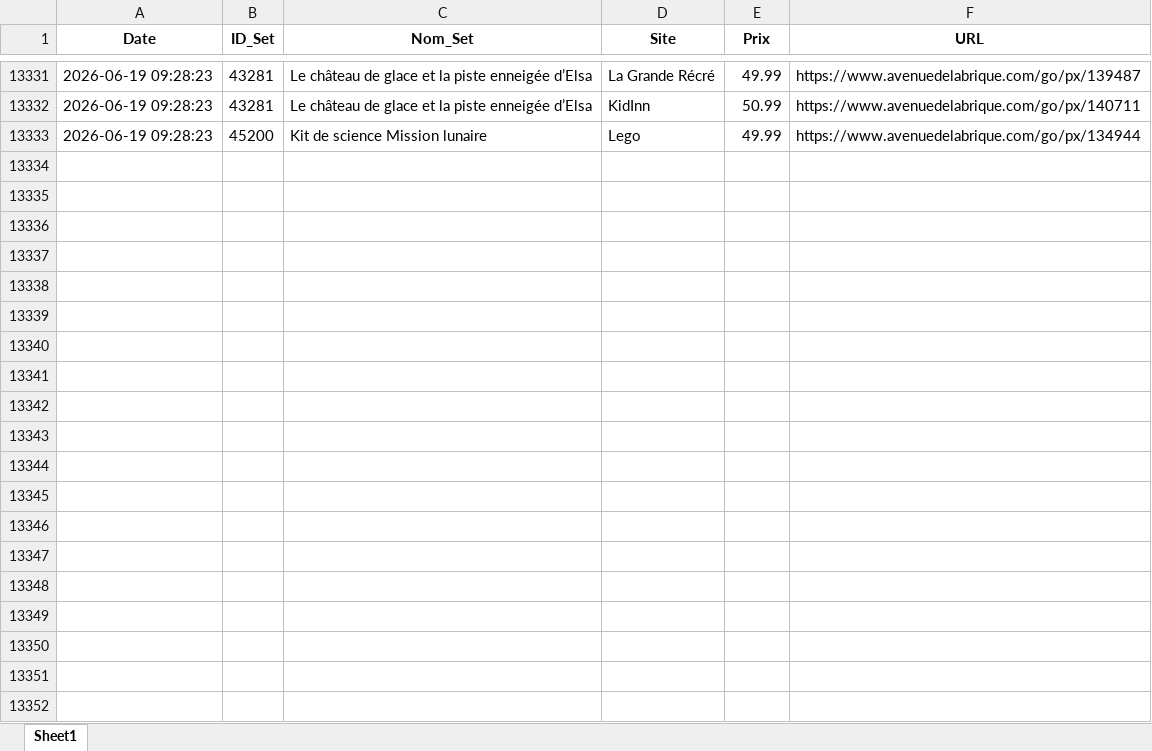
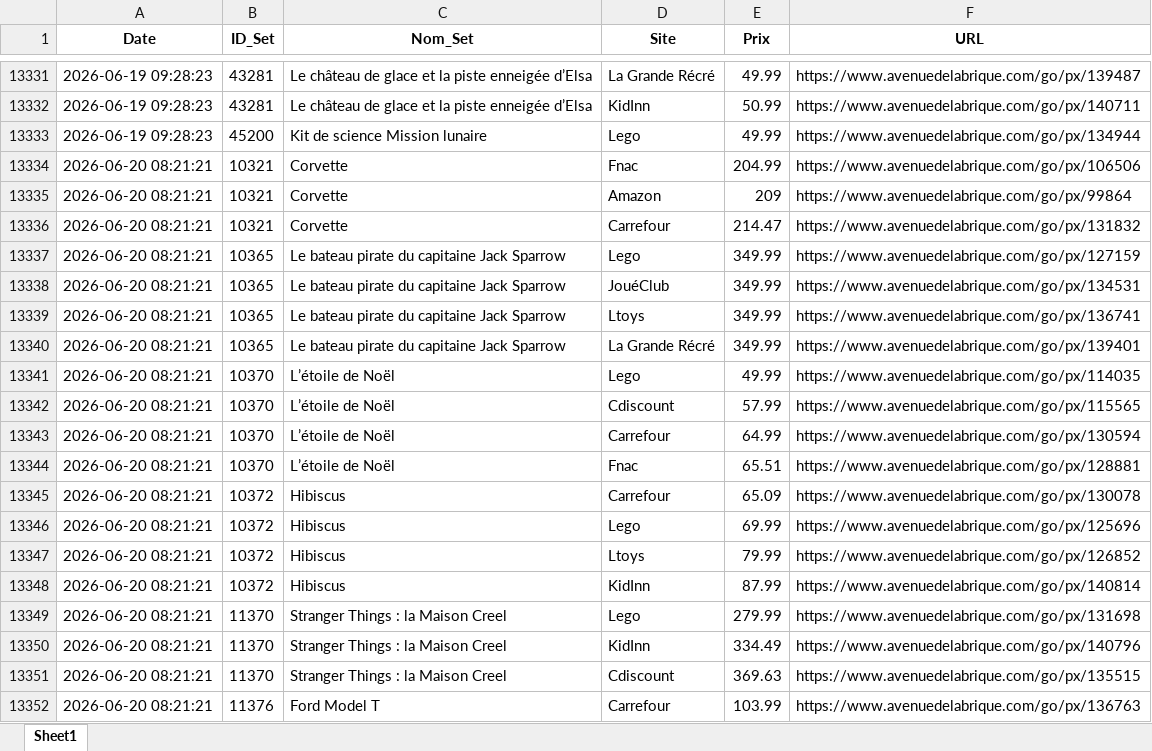
Before and after one commit to Aktawind/lego-price-tracker, an Excel workbook: prix_lego.xlsx, sheet Sheet1, drawn as a sheet; only a part is shown, gaps mark what is left out; values as stored, in another font and other column widths than the file's, no borders; the diff covers the shown part only; the diff names each change by its address in the sheet, - before the commit and + after, or states it on an @@ line.

```diff
--- a/prix_lego.xlsx (sheet Sheet1)
+++ b/prix_lego.xlsx (sheet Sheet1)
+row 13334: 2026-06-20 08:21:21 | 10321 | Corvette | Fnac | 204.99 | https://www.avenuedelabrique.com/go/px/106506
+row 13335: 2026-06-20 08:21:21 | 10321 | Corvette | Amazon | 209 | https://www.avenuedelabrique.com/go/px/99864
+row 13336: 2026-06-20 08:21:21 | 10321 | Corvette | Carrefour | 214.47 | https://www.avenuedelabrique.com/go/px/131832
+row 13337: 2026-06-20 08:21:21 | 10365 | Le bateau pirate du capitaine Jack Sparrow | Lego | 349.99 | https://www.avenuedelabrique.com/go/px/127159
+row 13338: 2026-06-20 08:21:21 | 10365 | Le bateau pirate du capitaine Jack Sparrow | JouéClub | 349.99 | https://www.avenuedelabrique.com/go/px/134531
+row 13339: 2026-06-20 08:21:21 | 10365 | Le bateau pirate du capitaine Jack Sparrow | Ltoys | 349.99 | https://www.avenuedelabrique.com/go/px/136741
+row 13340: 2026-06-20 08:21:21 | 10365 | Le bateau pirate du capitaine Jack Sparrow | La Grande Récré | 349.99 | https://www.avenuedelabrique.com/go/px/139401
+row 13341: 2026-06-20 08:21:21 | 10370 | L’étoile de Noël | Lego | 49.99 | https://www.avenuedelabrique.com/go/px/114035
+row 13342: 2026-06-20 08:21:21 | 10370 | L’étoile de Noël | Cdiscount | 57.99 | https://www.avenuedelabrique.com/go/px/115565
+row 13343: 2026-06-20 08:21:21 | 10370 | L’étoile de Noël | Carrefour | 64.99 | https://www.avenuedelabrique.com/go/px/130594
+row 13344: 2026-06-20 08:21:21 | 10370 | L’étoile de Noël | Fnac | 65.51 | https://www.avenuedelabrique.com/go/px/128881
+row 13345: 2026-06-20 08:21:21 | 10372 | Hibiscus | Carrefour | 65.09 | https://www.avenuedelabrique.com/go/px/130078
+row 13346: 2026-06-20 08:21:21 | 10372 | Hibiscus | Lego | 69.99 | https://www.avenuedelabrique.com/go/px/125696
+row 13347: 2026-06-20 08:21:21 | 10372 | Hibiscus | Ltoys | 79.99 | https://www.avenuedelabrique.com/go/px/126852
+row 13348: 2026-06-20 08:21:21 | 10372 | Hibiscus | KidInn | 87.99 | https://www.avenuedelabrique.com/go/px/140814
+row 13349: 2026-06-20 08:21:21 | 11370 | Stranger Things : la Maison Creel | Lego | 279.99 | https://www.avenuedelabrique.com/go/px/131698
+row 13350: 2026-06-20 08:21:21 | 11370 | Stranger Things : la Maison Creel | KidInn | 334.49 | https://www.avenuedelabrique.com/go/px/140796
+row 13351: 2026-06-20 08:21:21 | 11370 | Stranger Things : la Maison Creel | Cdiscount | 369.63 | https://www.avenuedelabrique.com/go/px/135515
+row 13352: 2026-06-20 08:21:21 | 11376 | Ford Model T | Carrefour | 103.99 | https://www.avenuedelabrique.com/go/px/136763
```
Also changed, not shown: 81 added rows elsewhere in this sheet, 1 other file.
